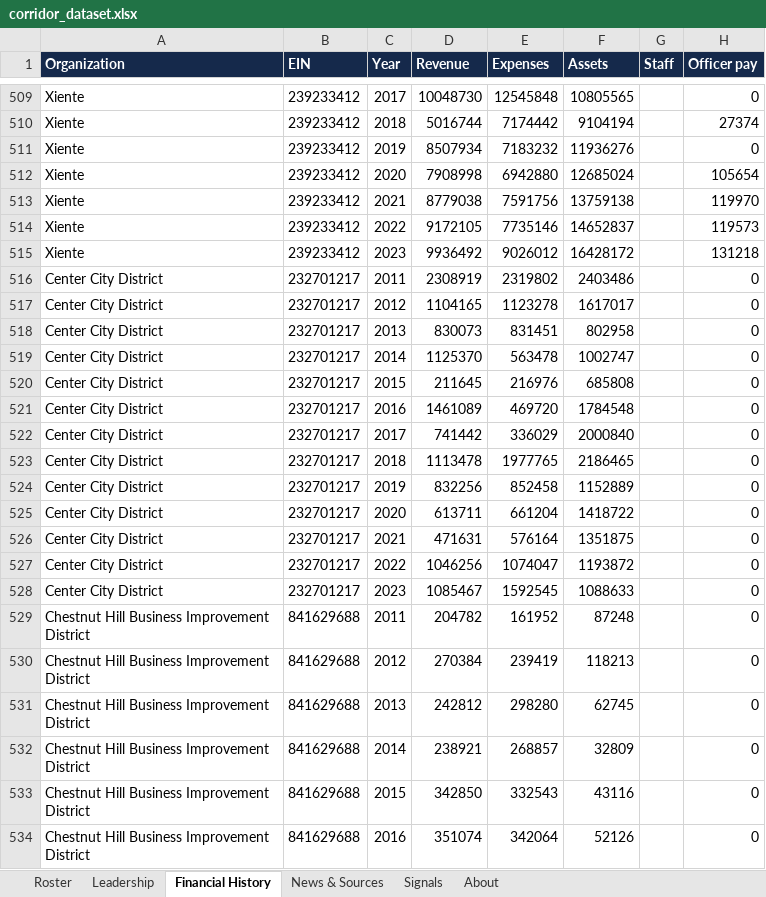
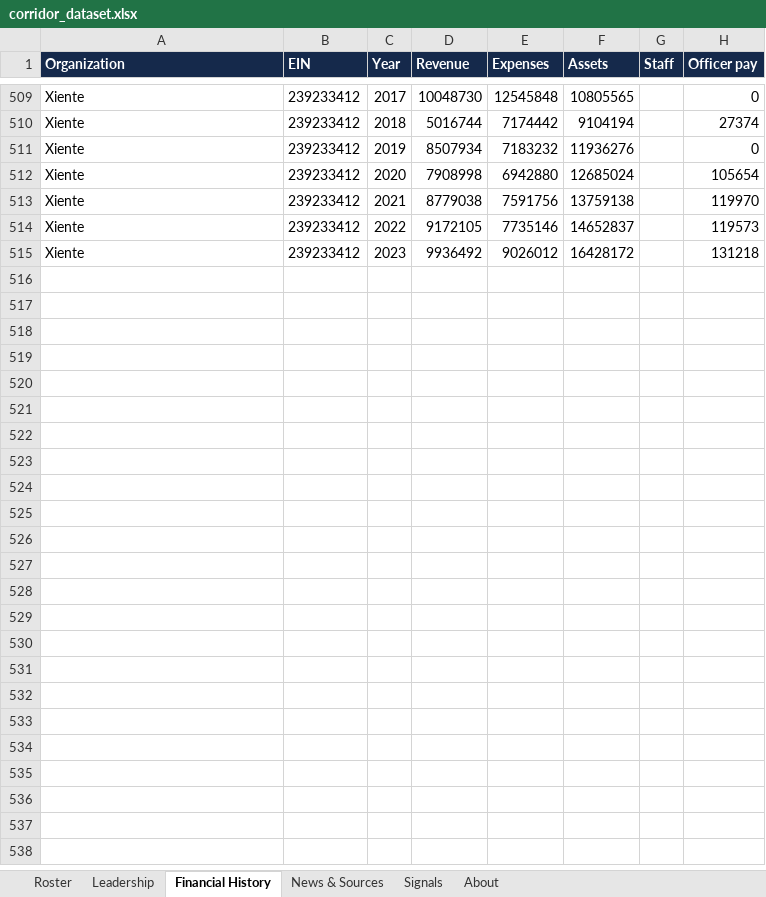
Before and after one commit to AdamMirmina/corridor, an Excel workbook: output/corridor_dataset.xlsx, sheet Financial History, drawn as a sheet; only a part is shown, gaps mark what is left out; values as stored, in another font and other column widths than the file's, no borders; the diff covers the shown part only; the diff names each change by its address in the sheet, - before the commit and + after, or states it on an @@ line.

Commit message:
Narrow scope to CDCs only
Per the researcher, drop Business Improvement Districts from the study.
The scraper no longer loads bid_roster.csv (kept for reference); the app
copy, stats, roster filters, sources, and docs are CDC-only. 61 CDCs,
52 matched, 41 named executives, 237 news articles.

```diff
--- a/output/corridor_dataset.xlsx (sheet Financial History)
+++ b/output/corridor_dataset.xlsx (sheet Financial History)
-row 516: Center City District | 232701217 | 2011 | 2308919 | 2319802 | 2403486 |  | 0
-row 517: Center City District | 232701217 | 2012 | 1104165 | 1123278 | 1617017 |  | 0
-row 518: Center City District | 232701217 | 2013 | 830073 | 831451 | 802958 |  | 0
-row 519: Center City District | 232701217 | 2014 | 1125370 | 563478 | 1002747 |  | 0
-row 520: Center City District | 232701217 | 2015 | 211645 | 216976 | 685808 |  | 0
-row 521: Center City District | 232701217 | 2016 | 1461089 | 469720 | 1784548 |  | 0
-row 522: Center City District | 232701217 | 2017 | 741442 | 336029 | 2000840 |  | 0
-row 523: Center City District | 232701217 | 2018 | 1113478 | 1977765 | 2186465 |  | 0
-row 524: Center City District | 232701217 | 2019 | 832256 | 852458 | 1152889 |  | 0
-row 525: Center City District | 232701217 | 2020 | 613711 | 661204 | 1418722 |  | 0
-row 526: Center City District | 232701217 | 2021 | 471631 | 576164 | 1351875 |  | 0
-row 527: Center City District | 232701217 | 2022 | 1046256 | 1074047 | 1193872 |  | 0
-row 528: Center City District | 232701217 | 2023 | 1085467 | 1592545 | 1088633 |  | 0
-row 529: Chestnut Hill Business Improvement District | 841629688 | 2011 | 204782 | 161952 | 87248 |  | 0
-row 530: Chestnut Hill Business Improvement District | 841629688 | 2012 | 270384 | 239419 | 118213 |  | 0
-row 531: Chestnut Hill Business Improvement District | 841629688 | 2013 | 242812 | 298280 | 62745 |  | 0
-row 532: Chestnut Hill Business Improvement District | 841629688 | 2014 | 238921 | 268857 | 32809 |  | 0
-row 533: Chestnut Hill Business Improvement District | 841629688 | 2015 | 342850 | 332543 | 43116 |  | 0
-row 534: Chestnut Hill Business Improvement District | 841629688 | 2016 | 351074 | 342064 | 52126 |  | 0
```
Also changed, not shown: 87 removed rows elsewhere in this sheet, sheet Leadership, sheet News & Sources, sheet Roster, sheet Signals, web/public/corridor_dataset.xlsx, 17 other files.
